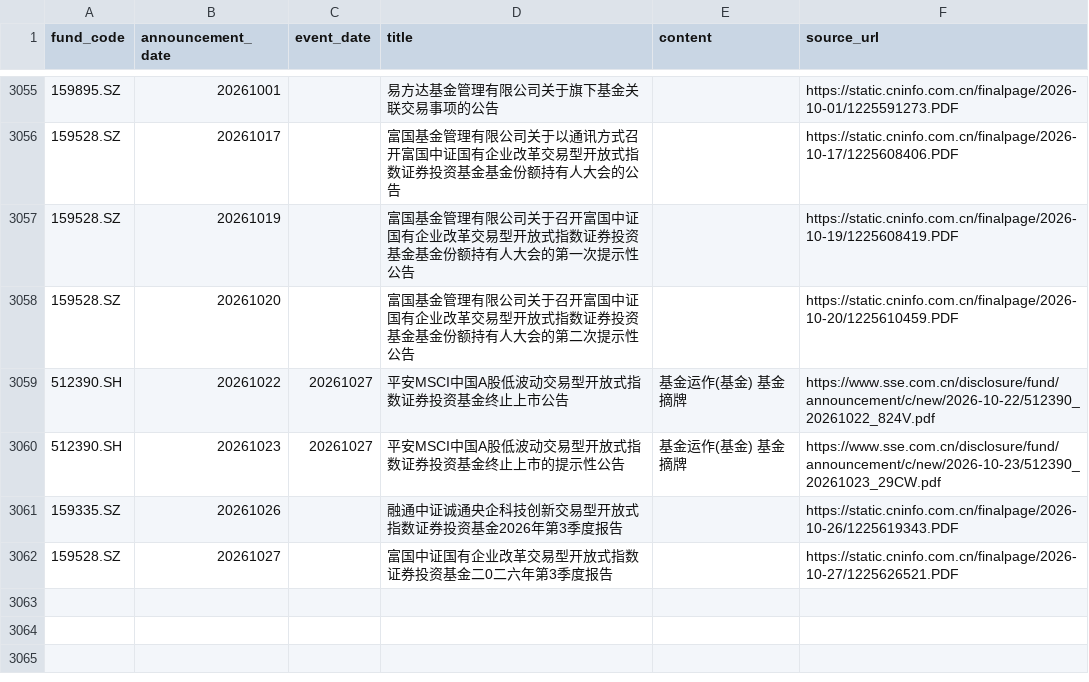
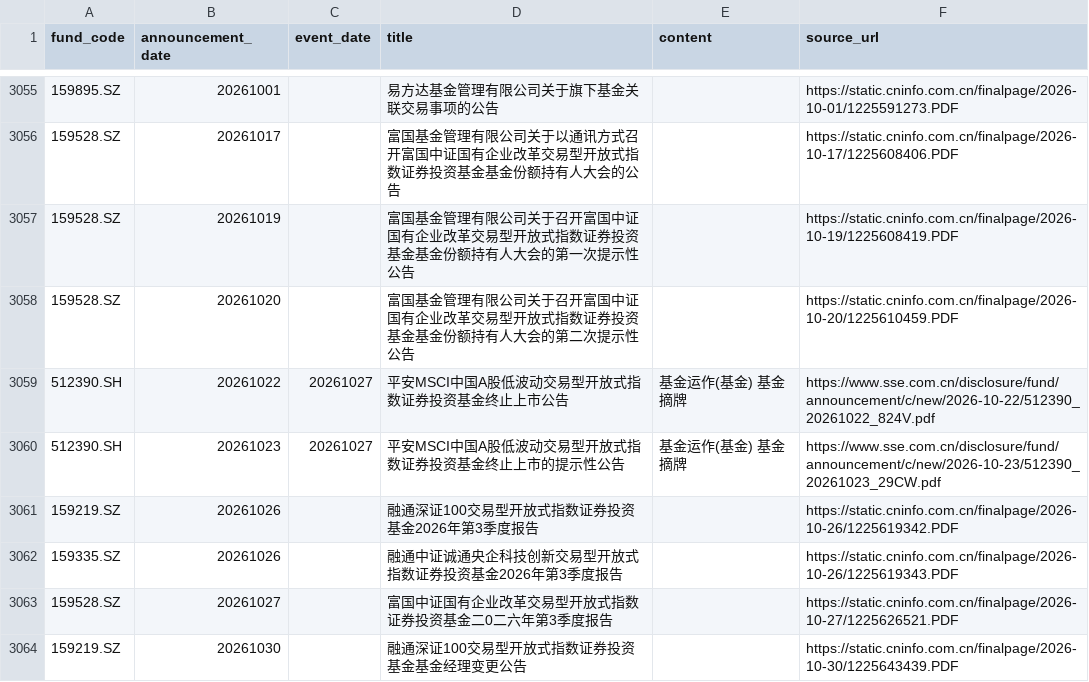
Before and after one commit to viconia828/ETFflow, a CSV file: data/local_reference/etf_announcements.csv, drawn as a sheet; only a part is shown, gaps mark what is left out.

```diff
--- a/data/local_reference/etf_announcements.csv
+++ b/data/local_reference/etf_announcements.csv
@@ -3060,3 +3060,5 @@
 512390.SH,20261023,20261027,平安MSCI中国A股低波动交易型开放式指数证券投资基金终止上市的提示性公告,基金运作(基金) 基金摘牌,https://www.sse.com.cn/disclosure/fund/announcement/c/new/2026-10-23/512390_20261023_29CW.pdf
+159219.SZ,20261026,,融通深证100交易型开放式指数证券投资基金2026年第3季度报告,,https://static.cninfo.com.cn/finalpage/2026-10-26/1225619342.PDF
 159335.SZ,20261026,,融通中证诚通央企科技创新交易型开放式指数证券投资基金2026年第3季度报告,,https://static.cninfo.com.cn/finalpage/2026-10-26/1225619343.PDF
 159528.SZ,20261027,,富国中证国有企业改革交易型开放式指数证券投资基金二0二六年第3季度报告,,https://static.cninfo.com.cn/finalpage/2026-10-27/1225626521.PDF
+159219.SZ,20261030,,融通深证100交易型开放式指数证券投资基金基金经理变更公告,,https://static.cninfo.com.cn/finalpage/2026-10-30/1225643439.PDF
```
Also changed, not shown: data/local_reference/etf_lifecycle_manual_confirmations.csv, 13 other files.
